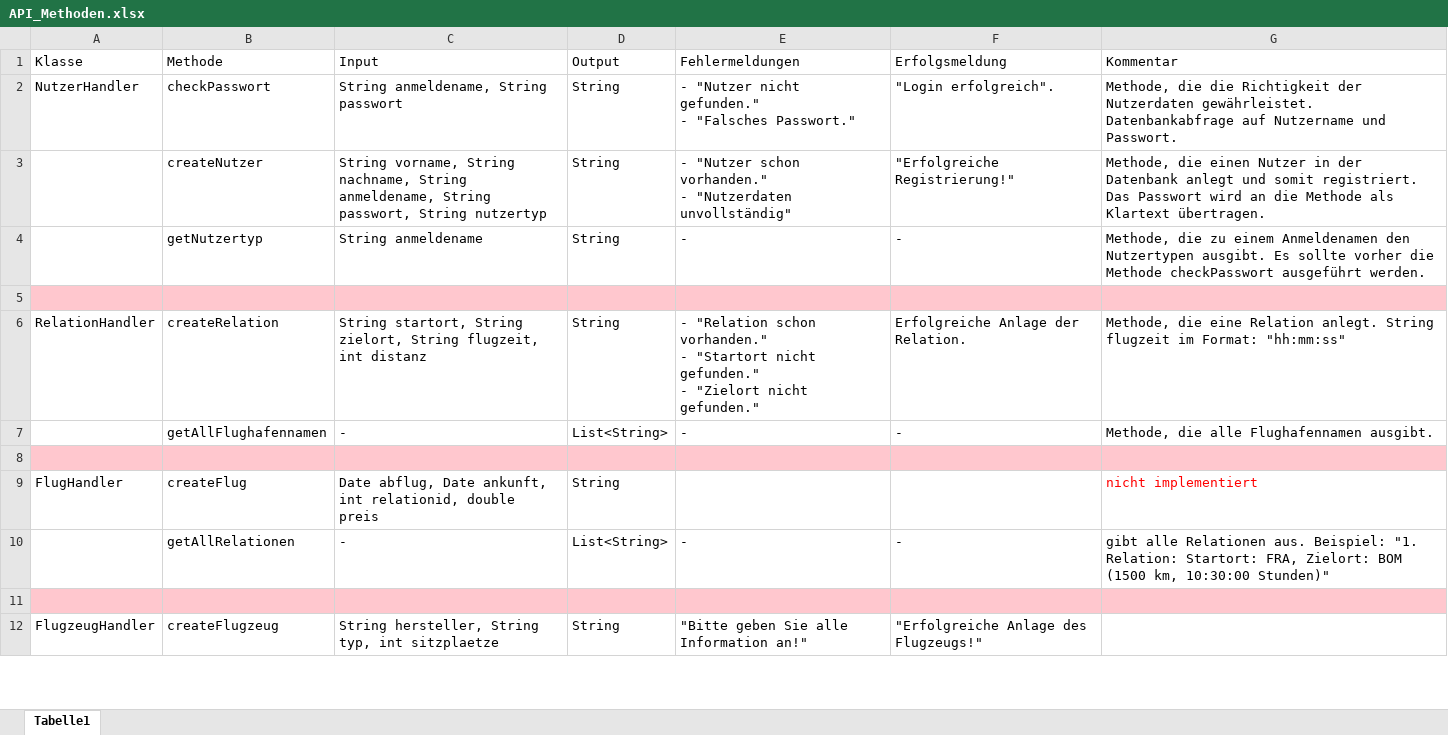
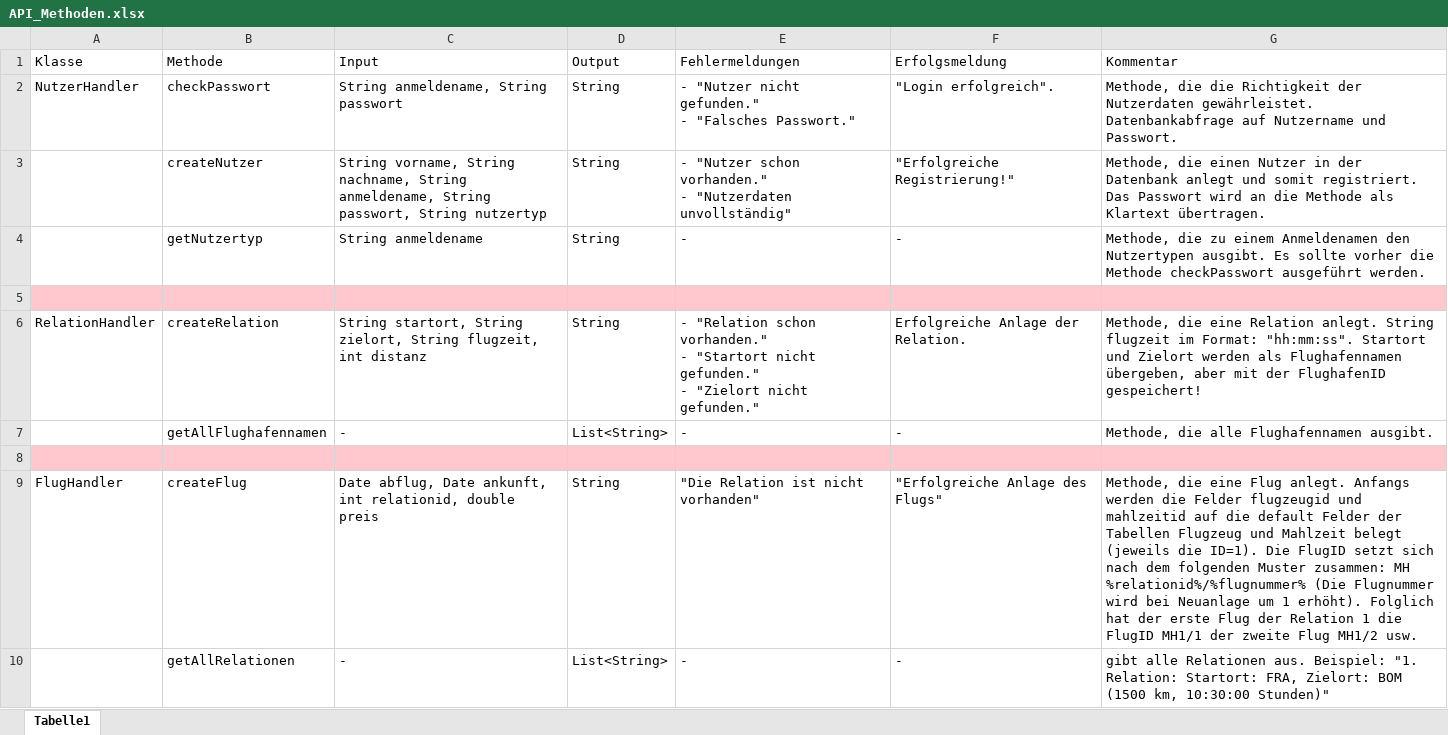
Before and after one commit to IT-Networks/JavaEEProject, an Excel workbook: JavaEEProject/docs/API_Methoden.xlsx, sheet Tabelle1, drawn as a sheet; only a part is shown; the shorter side is filled out with more unchanged rows; values as stored, in another font and other column widths than the file's, no borders; the diff covers the shown part only; the diff names each change by its address in the sheet, - before the commit and + after, or states it on an @@ line.

Commit message:
diverse Fehlerbehebungen/Erweiterungen (siehe API_Methoden.xlsx):
- Zuordnung Flug/Flugzeug möglich
- Anlage Flug möglich
- web.xml um Servlet erweitert
- Erstellung der Klasse SuccessHandler um Erfolgsmeldung zu
standardisieren und zu bündeln.

```diff
--- a/JavaEEProject/docs/API_Methoden.xlsx (sheet Tabelle1)
+++ b/JavaEEProject/docs/API_Methoden.xlsx (sheet Tabelle1)
-G6 (Kommentar): …im Format: "hh:mm:ss"
+G6 (Kommentar): …im Format: "hh:mm:ss". Startort und Zielort werden als Flughafennamen übergeben, aber mit der FlughafenID gespeichert!
-E9 (Fehlermeldungen): (empty)
+E9 (Fehlermeldungen): "Die Relation ist nicht vorhanden"
-F9 (Erfolgsmeldung): (empty)
+F9 (Erfolgsmeldung): "Erfolgreiche Anlage des Flugs"
-G9 (Kommentar): nicht implementiert
+G9 (Kommentar): Methode, die eine Flug anlegt. Anfangs werden die Felder flugzeugid und mahlzeitid auf die default Felder der Tabellen Flugzeug und Mahlzeit belegt (jeweils die ID=1). Die FlugID setzt sich nach dem folgenden Muster zusammen: MH %relationid%/%flugnummer% (Die Flugnummer wird bei Neuanlage um 1 erhöht). Folglich hat der erste Flug der Relation 1 die FlugID MH1/1 der zweite Flug MH1/2 usw.
-G9 text colour: #FF0000
+G9 text colour: black
```
Also changed, not shown: 1 added row, 6 edited cells and cell formats elsewhere in this sheet, 13 other files.
